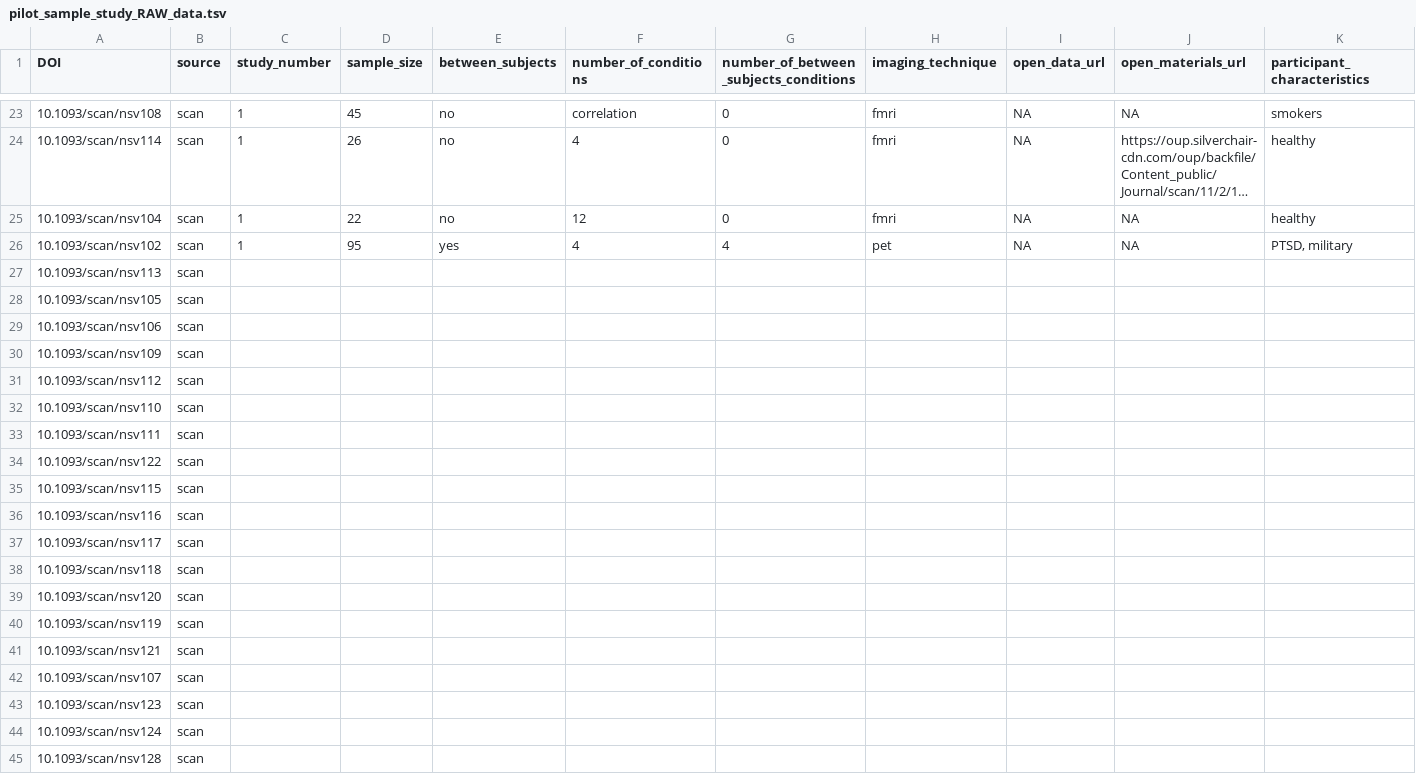
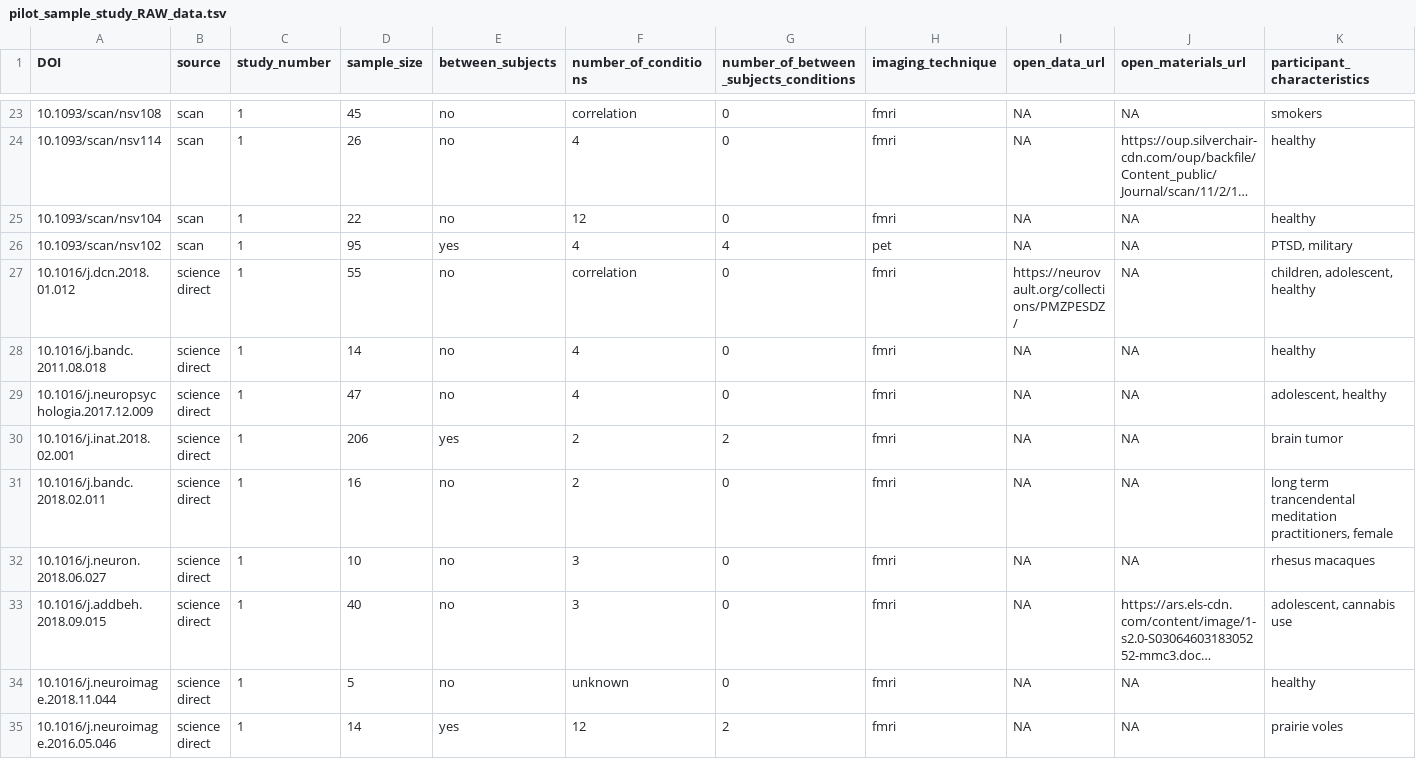
Before and after one commit to pederisager/NeuroRep_RV, a TSV file: raw_data/pilot_sample_study_RAW_data.tsv, drawn as a sheet; only a part is shown, gaps mark what is left out; the shorter side is filled out with more unchanged rows; long unchanged cells end in …; rows hold the shown columns only; the diff covers the shown part only; the diff names each change by its address in the sheet, - before the commit and + after, or states it on an @@ line.

Commit message:
removed superflous rows from pilot RAW data

```diff
--- a/raw_data/pilot_sample_study_RAW_data.tsv
+++ b/raw_data/pilot_sample_study_RAW_data.tsv
-row 27: 10.1093/scan/nsv113 | scan
-row 28: 10.1093/scan/nsv105 | scan
-row 29: 10.1093/scan/nsv106 | scan
-row 30: 10.1093/scan/nsv109 | scan
-row 31: 10.1093/scan/nsv112 | scan
-row 32: 10.1093/scan/nsv110 | scan
-row 33: 10.1093/scan/nsv111 | scan
-row 34: 10.1093/scan/nsv122 | scan
-row 35: 10.1093/scan/nsv115 | scan
-row 36: 10.1093/scan/nsv116 | scan
-row 37: 10.1093/scan/nsv117 | scan
-row 38: 10.1093/scan/nsv118 | scan
-row 39: 10.1093/scan/nsv120 | scan
-row 40: 10.1093/scan/nsv119 | scan
-row 41: 10.1093/scan/nsv121 | scan
-row 42: 10.1093/scan/nsv107 | scan
-row 43: 10.1093/scan/nsv123 | scan
-row 44: 10.1093/scan/nsv124 | scan
-row 45: 10.1093/scan/nsv128 | scan
```
Also changed, not shown: 35 removed rows elsewhere in this file, 1 other file.
